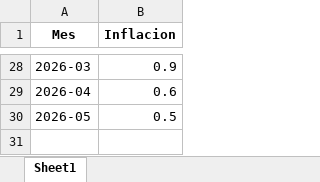
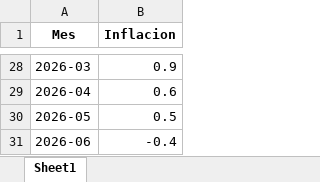
Before and after one commit to TataMarcos/Proyectos_Streamlit, an Excel workbook: Pricing/Inflacion USA.xlsx, sheet Sheet1, drawn as a sheet; only a part is shown, gaps mark what is left out; values as stored, in another font and other column widths than the file's, no borders; the diff names each change by its address in the sheet, - before the commit and + after, or states it on an @@ line.

```diff
--- a/Pricing/Inflacion USA.xlsx (sheet Sheet1)
+++ b/Pricing/Inflacion USA.xlsx (sheet Sheet1)
+row 31: 2026-06 | -0.4
```
Also changed, not shown: 1 other file.
